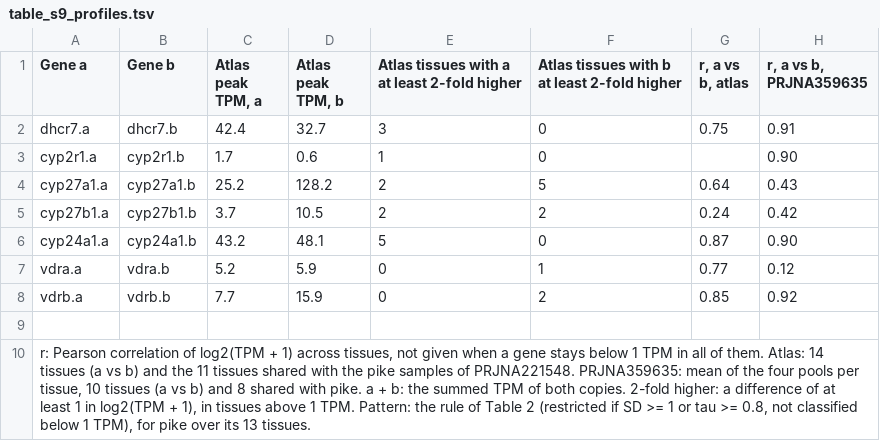
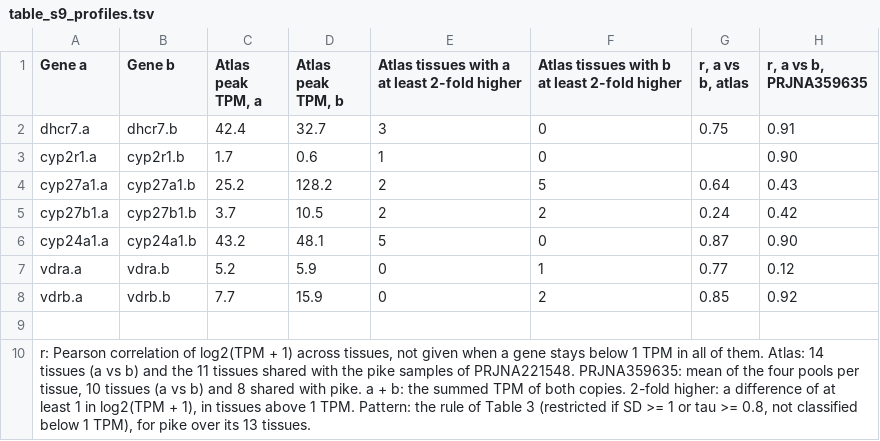
Before and after one commit to feed-and-nutrition/atlantic-salmon-vitamin-d3, a TSV file: vd3_genes/paralogs/table_s9_profiles.tsv, drawn as a sheet; only a part is shown; the diff names each change by its address in the sheet, - before the commit and + after, or states it on an @@ line.

```diff
--- a/vd3_genes/paralogs/table_s9_profiles.tsv
+++ b/vd3_genes/paralogs/table_s9_profiles.tsv
-A10 (Gene a): …of Table 2 (restricted if…
+A10 (Gene a): …of Table 3 (restricted if…
```
Also changed, not shown: vd3_genes/pattern_sensitivity.tsv, vd3_genes/studies/sample_runs.tsv, 25 other files.
